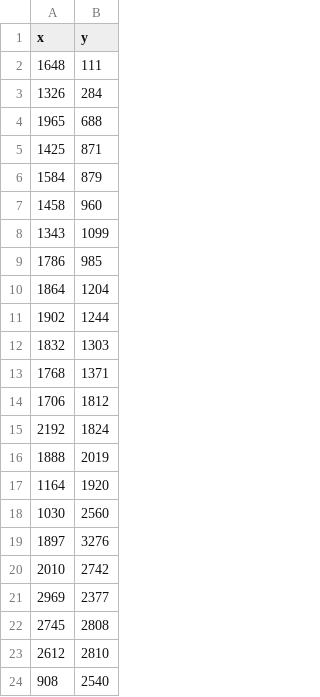
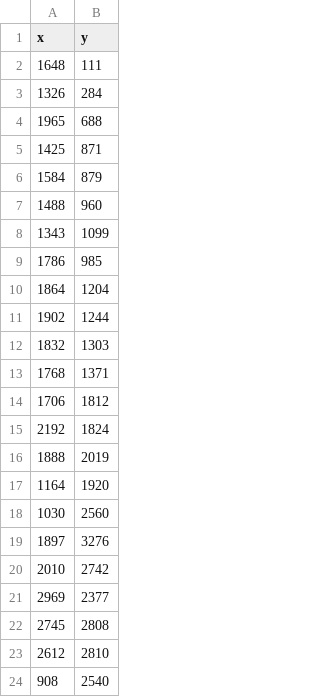
Before and after one commit to DeepSkyWonder/dsw-notebooks, a CSV file: moon-orbit_determination/stars/20230228_210026-12.csv, drawn as a sheet.

Commit message:
Update 20230228_210026-12.csv

```diff
--- a/moon-orbit_determination/stars/20230228_210026-12.csv
+++ b/moon-orbit_determination/stars/20230228_210026-12.csv
@@ -6,3 +6,3 @@ x, y
 1584, 879
-1458, 960
+1488, 960
 1343, 1099
```
